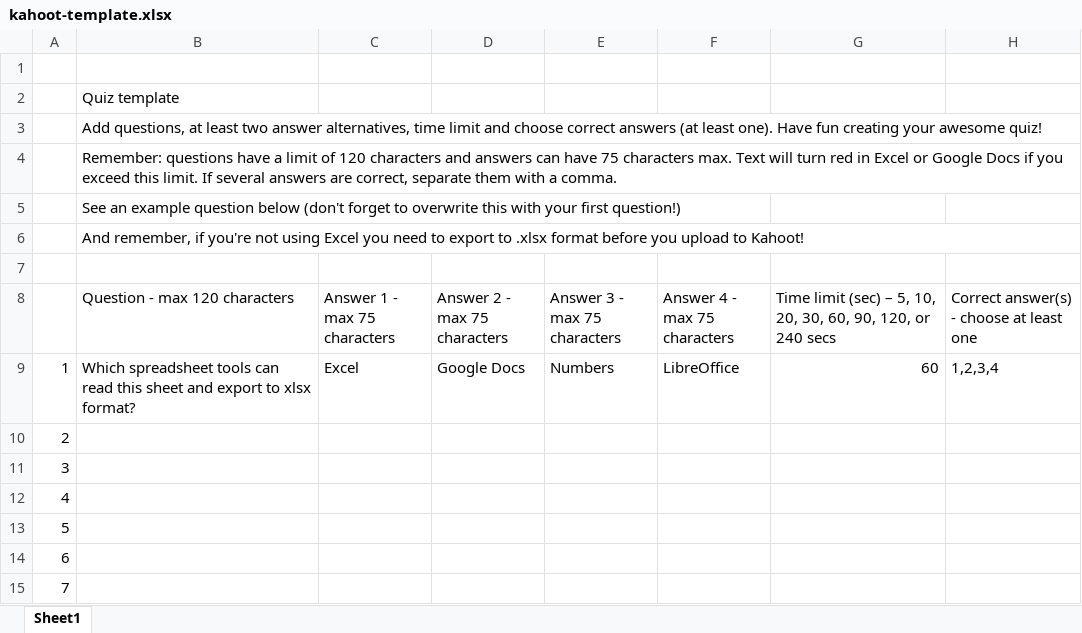
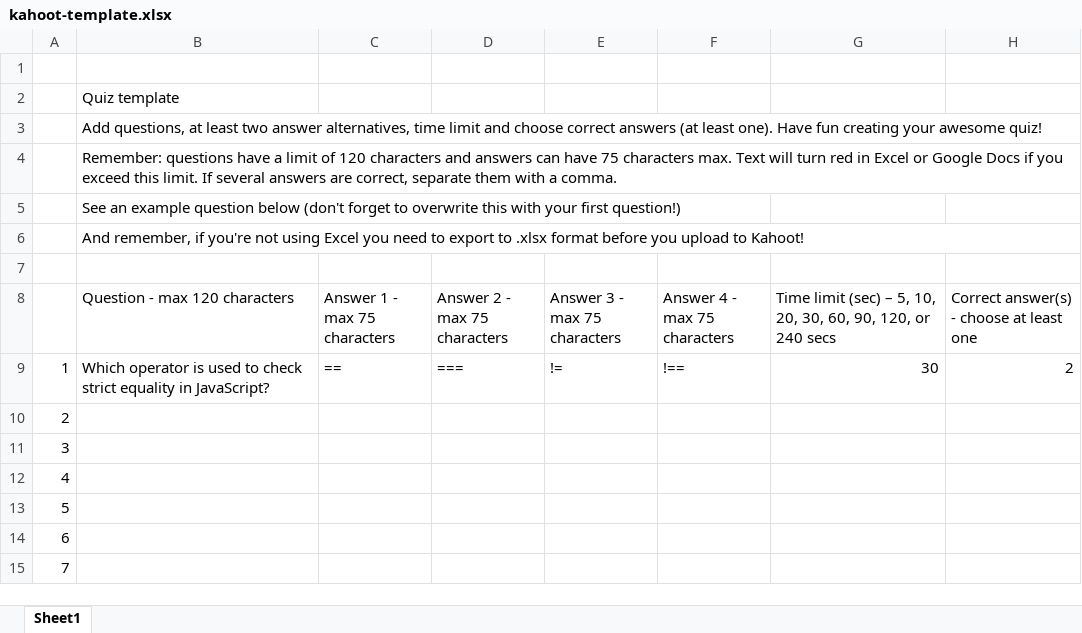
Before and after one commit to zulcas/CodeQuestAPI-examen-mf0493_3_Zulema, an Excel workbook: resources/kahoot-template.xlsx, sheet Sheet1, drawn as a sheet; only a part is shown; values as stored, in another font and other column widths than the file's, no cell formats; charts and pictures and conditional formats not drawn; the diff names each change by its address in the sheet, - before the commit and + after, or states it on an @@ line.

Commit message:
creamos excel y le cargamos una pregunta aleatoria

```diff
--- a/resources/kahoot-template.xlsx (sheet Sheet1)
+++ b/resources/kahoot-template.xlsx (sheet Sheet1)
-B9 (Question - max 120 characters): Which spreadsheet tools can read this sheet and export to xlsx format?
+B9 (Question - max 120 characters): Which operator is used to check strict equality in JavaScript?
-C9 (Answer 1 - max 75 characters): Excel
+C9 (Answer 1 - max 75 characters): ==
-D9 (Answer 2 - max 75 characters): Google Docs
+D9 (Answer 2 - max 75 characters): ===
-E9 (Answer 3 - max 75 characters): Numbers
+E9 (Answer 3 - max 75 characters): !=
-F9 (Answer 4 - max 75 characters): LibreOffice
+F9 (Answer 4 - max 75 characters): !==
-G9: 60
+G9: 30
-H9: 1,2,3,4
+H9: 2
```
Also changed, not shown: cell formats, charts or pictures, 3 other files.
